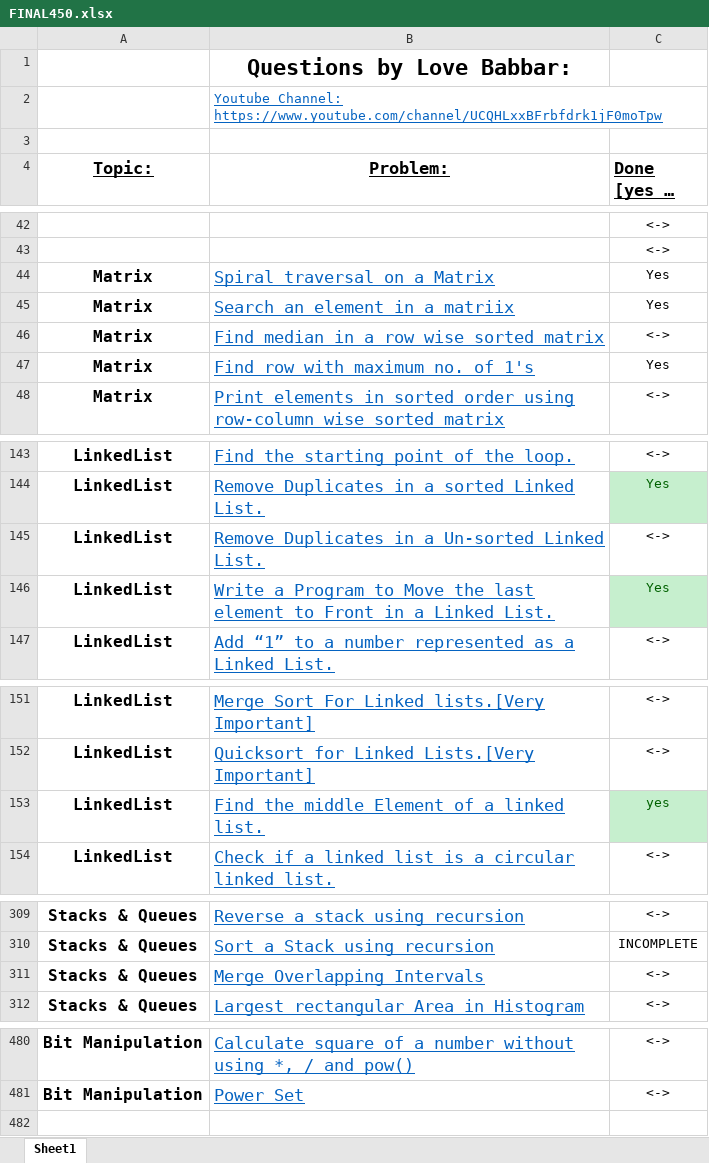
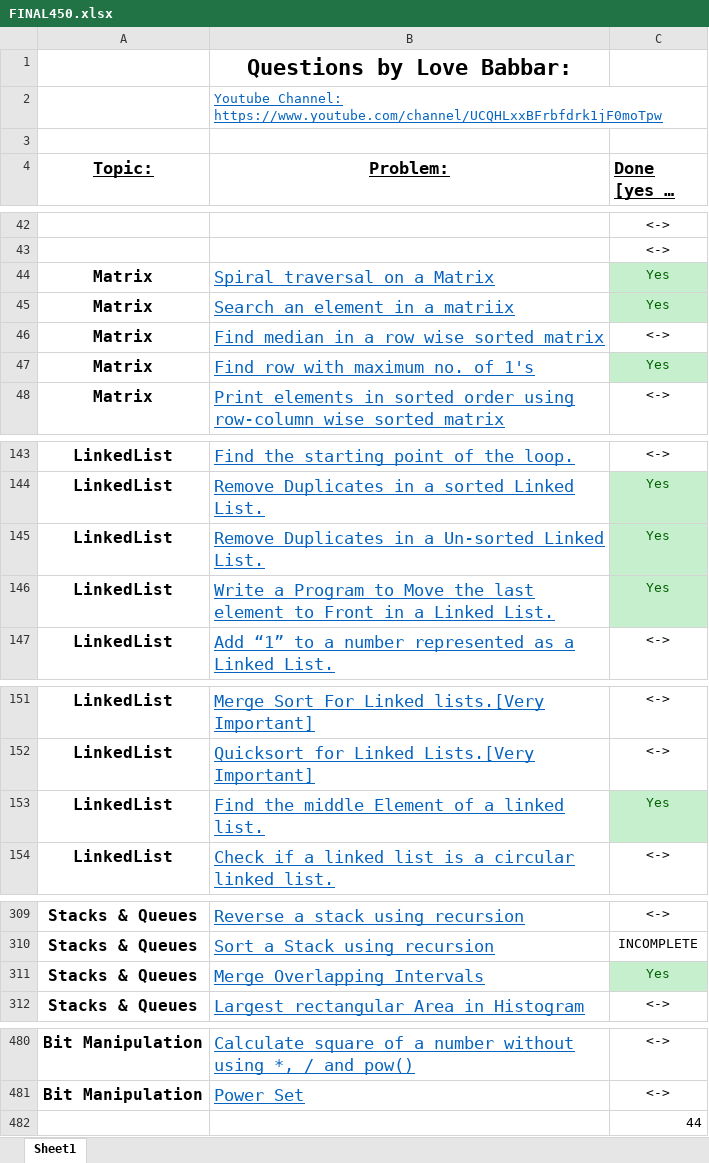
Before and after one commit to Neelharia97/Datastructures, an Excel workbook: Questions & Problems/FINAL450.xlsx, sheet Sheet1, drawn as a sheet; only a part is shown, gaps mark what is left out; long unchanged cells end in …; values as stored, in another font and other column widths than the file's, no borders; the diff names each change by its address in the sheet, - before the commit and + after, or states it on an @@ line.

```diff
--- a/Questions & Problems/FINAL450.xlsx (sheet Sheet1)
+++ b/Questions & Problems/FINAL450.xlsx (sheet Sheet1)
@@ C44:C45 fill: none → #C6EFCE, text colour: black → #006100 @@
@@ C47 fill: none → #C6EFCE, text colour: black → #006100 @@
-C145 (Done [yes or no]): <->
+C145 (Done [yes or no]): Yes
@@ C145 fill: none → #C6EFCE, text colour: black → #006100 @@
-C153 (Done [yes or no]): yes
+C153 (Done [yes or no]): Yes
-C311 (Done [yes or no]): <->
+C311 (Done [yes or no]): Yes
@@ C311 fill: none → #C6EFCE, text colour: black → #006100 @@
+row 482:  |  | 44
```
Also changed, not shown: 5 other files.
